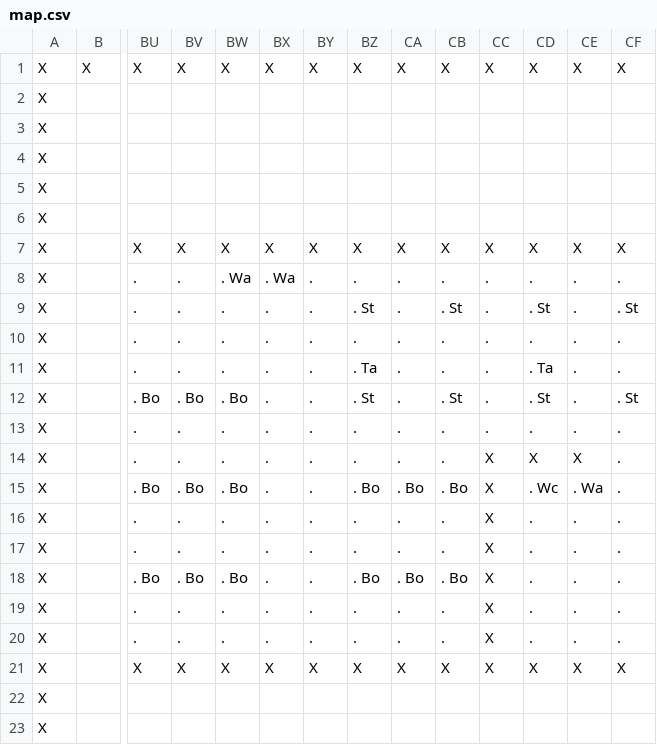
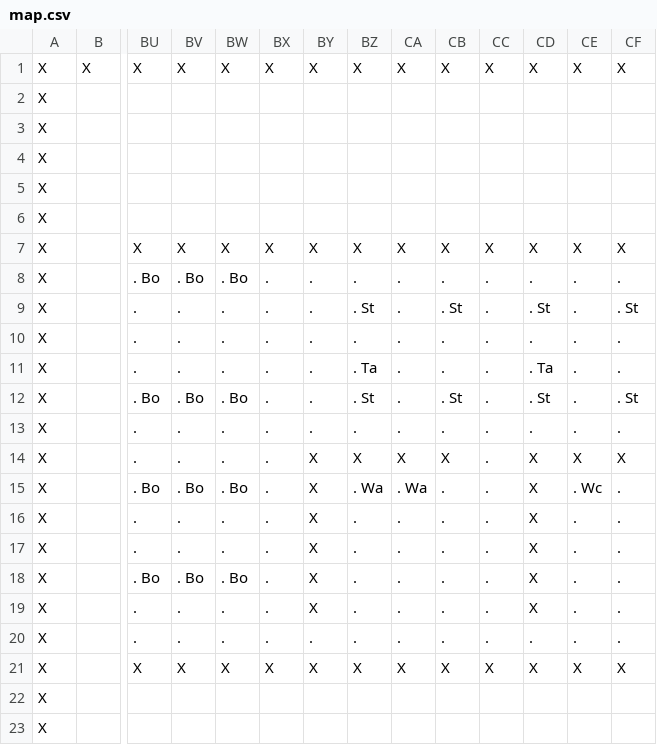
Before and after one commit to RaphLins/Projet-info, a CSV file: res/map.csv, drawn as a sheet; only a part is shown, gaps mark what is left out; the diff names each change by its address in the sheet, - before the commit and + after, or states it on an @@ line.

```diff
--- a/res/map.csv
+++ b/res/map.csv
-BU8: .
+BU8: . Bo
-BV8: .
+BV8: . Bo
-BW8: . Wa
+BW8: . Bo
-BX8: . Wa
+BX8: .
-BY14:BY19: .
+BY14:BY19: X
-BZ14: .
+BZ14: X
-CA14: .
+CA14: X
-CB14: .
+CB14: X
-CC14:CC20: X
+CC14:CC20: .
-CF14: .
+CF14: X
-BZ15: . Bo
+BZ15: . Wa
-CA15: . Bo
+CA15: . Wa
-CB15: . Bo
+CB15: .
-CD15: . Wc
+CD15: X
-CE15: . Wa
+CE15: . Wc
-CD16:CD19: .
+CD16:CD19: X
-BZ18: . Bo
+BZ18: .
-CA18: . Bo
+CA18: .
-CB18: . Bo
+CB18: .
```
Also changed, not shown: 6 other files.
